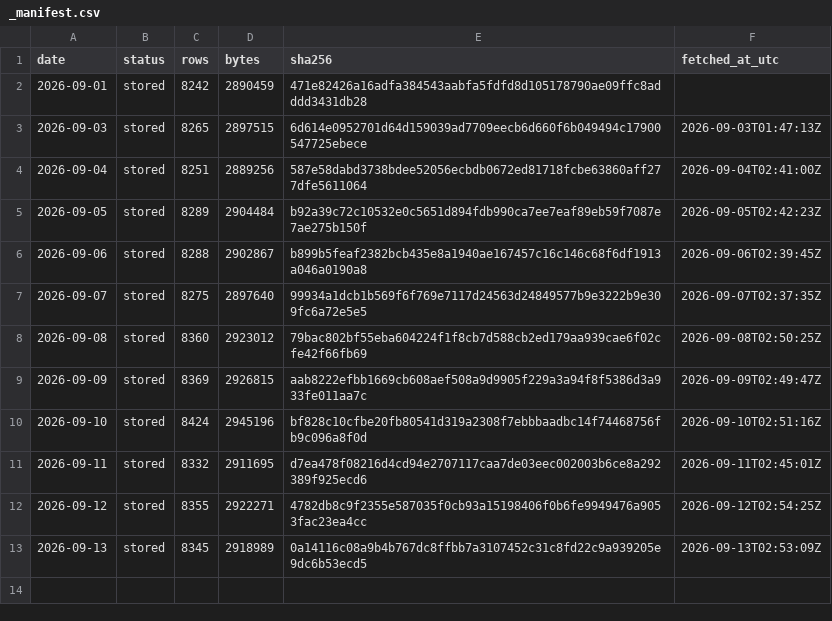
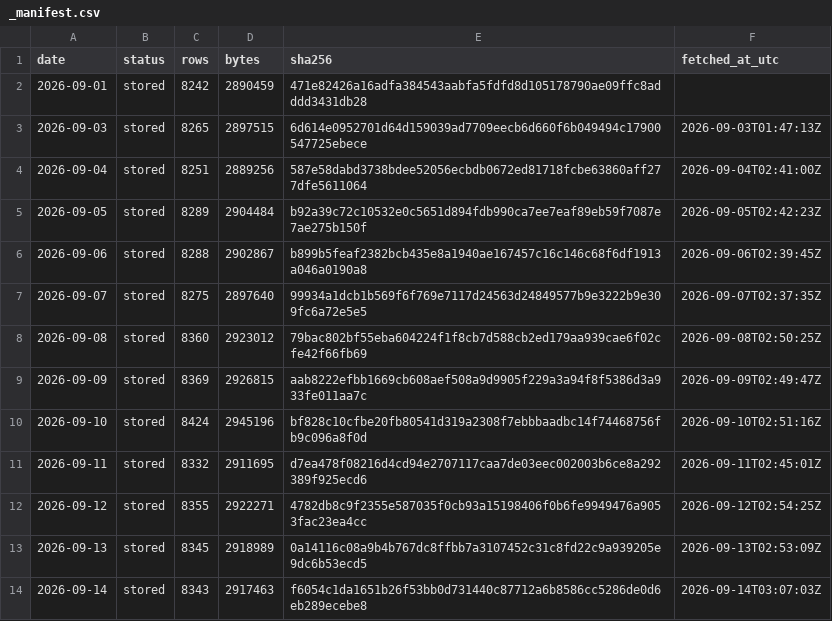
Before and after one commit to Jen-Chieh-Yu/stray-atlas, a CSV file: data/raw/_manifest.csv, drawn as a sheet.

```diff
--- a/data/raw/_manifest.csv
+++ b/data/raw/_manifest.csv
@@ -13 +13,2 @@ date,status,rows,bytes,sha256,fetched_at_utc
 2026-09-13,stored,8345,2918989,0a14116c08a9b4b767dc8ffbb7a3107452c31c8fd22c9a939205e9dc6b53ecd5,2026-09-13T02:53:09Z
+2026-09-14,stored,8343,2917463,f6054c1da1651b26f53bb0d731440c87712a6b8586cc5286de0d6eb289ecebe8,2026-09-14T03:07:03Z
```
Also changed, not shown: 1 other file.
